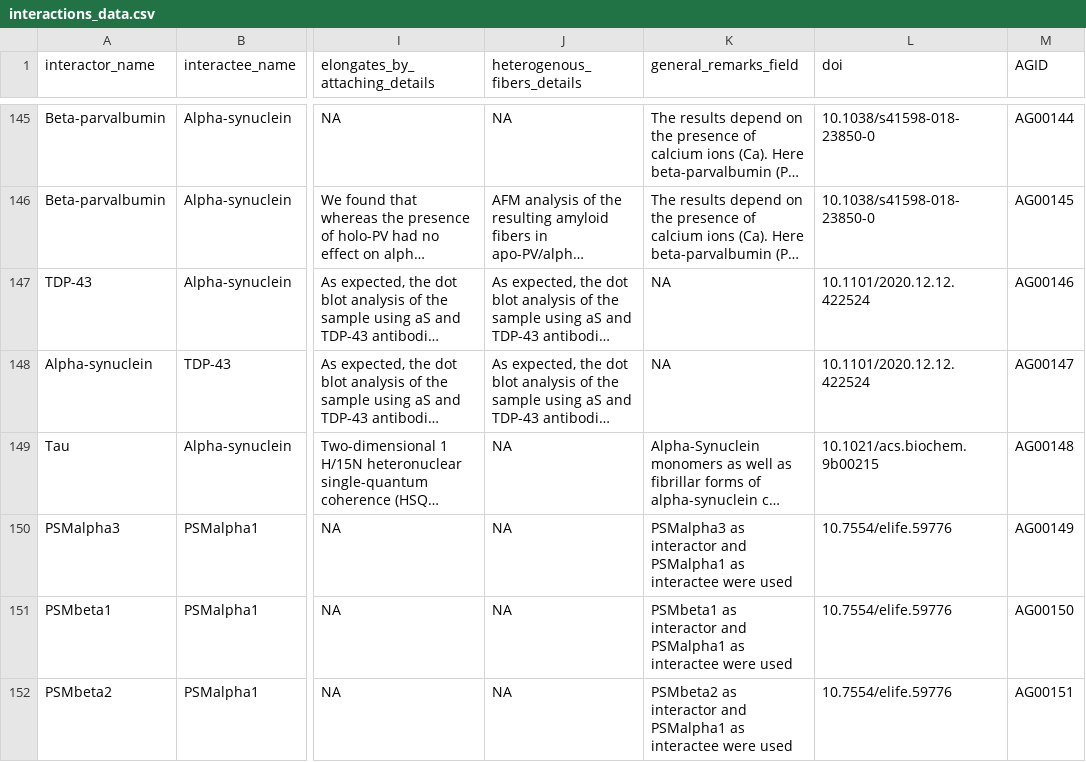
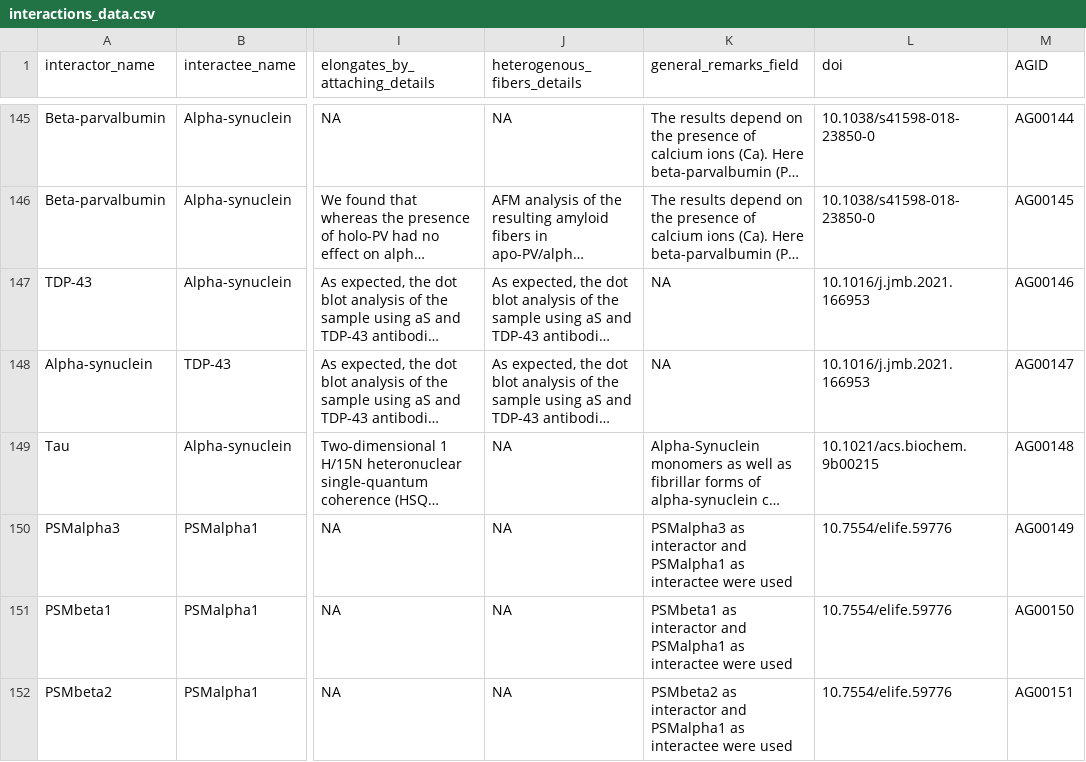
Before and after one commit to KotulskaLab/AmyloGraph, a CSV file: inst/AmyloGraph/interactions_data.csv, drawn as a sheet; only a part is shown, gaps mark what is left out; long unchanged cells end in …; the diff names each change by its address in the sheet, - before the commit and + after, or states it on an @@ line.

```diff
--- a/inst/AmyloGraph/interactions_data.csv
+++ b/inst/AmyloGraph/interactions_data.csv
-L147:L148 (doi): 10.1101/2020.12.12.422524
+L147:L148 (doi): 10.1016/j.jmb.2021.166953
```
Also changed, not shown: inst/AmyloGraph/reference_table.csv, 5 other files.
